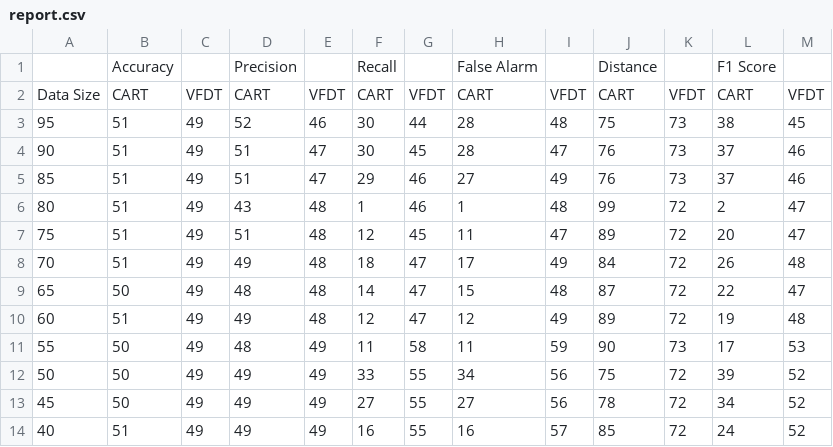
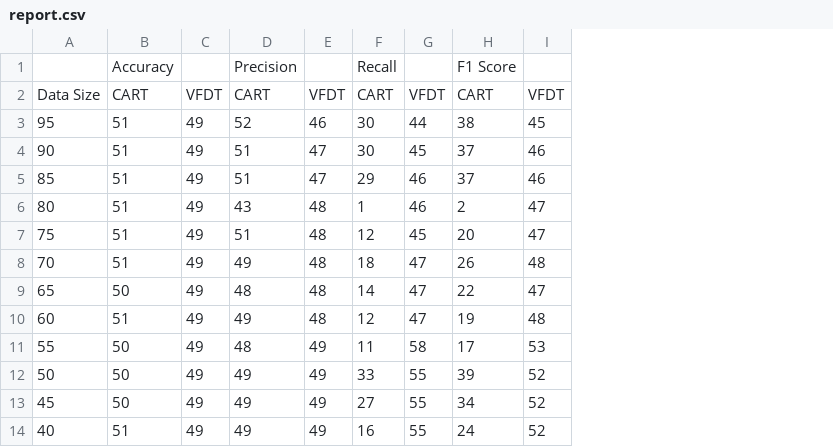
Before and after one commit to rayhanur-rahman/VFDT-Defect-Prediction, a CSV file: cp/report.csv, drawn as a sheet; only a part is shown; the diff names each change by its address in the sheet, - before the commit and + after, or states it on an @@ line.

Commit message:
...

```diff
--- a/cp/report.csv
+++ b/cp/report.csv
-column H, rows 1-14: False Alarm | CART | 28 | 28 | 27 | 1 | 11 | 17 | 15 | 12 | 11 | 34 | 27 | 16
-column I, rows 2-14: VFDT | 48 | 47 | 49 | 48 | 47 | 49 | 48 | 49 | 59 | 56 | 56 | 57
-column J, rows 1-14: Distance | CART | 75 | 76 | 76 | 99 | 89 | 84 | 87 | 89 | 90 | 75 | 78 | 85
-column K, rows 2-14: VFDT | 73 | 73 | 73 | 72 | 72 | 72 | 72 | 72 | 73 | 72 | 72 | 72
```
